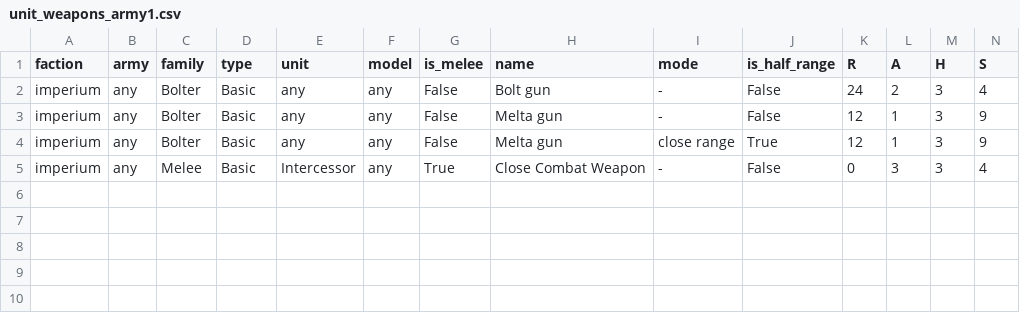
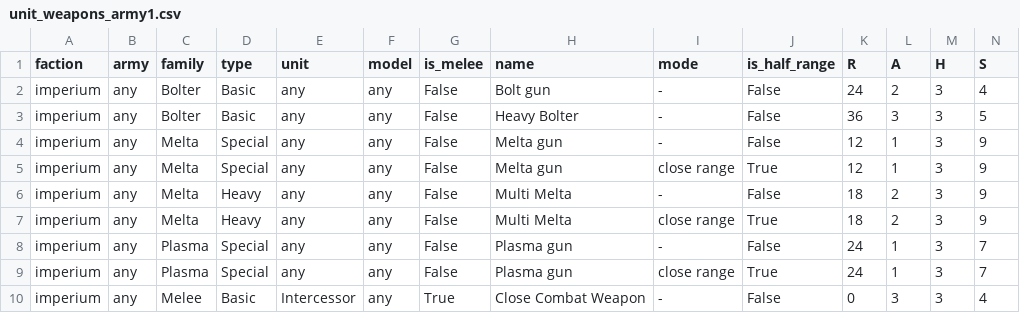
Before and after one commit to capelastegui/sf_wh, a CSV file: sf_wh/rules/gw/units/unit_weapons_army1.csv, drawn as a sheet; only a part is shown; addresses are those after the commit; rows hold the shown columns only; the diff names each change by its address in the sheet, - before the commit and + after, or states it on an @@ line.

```diff
--- a/sf_wh/rules/gw/units/unit_weapons_army1.csv
+++ b/sf_wh/rules/gw/units/unit_weapons_army1.csv
+row 3: imperium | any | Bolter | Basic | any | any | False | Heavy Bolter | - | False | 36 | 3 | 3 | 5
-C4:C5 (family): Bolter
+C4:C5 (family): Melta
-D4:D5 (type): Basic
+D4:D5 (type): Special
+row 6: imperium | any | Melta | Heavy | any | any | False | Multi Melta | - | False | 18 | 2 | 3 | 9
+row 7: imperium | any | Melta | Heavy | any | any | False | Multi Melta | close range | True | 18 | 2 | 3 | 9
+row 8: imperium | any | Plasma | Special | any | any | False | Plasma gun | - | False | 24 | 1 | 3 | 7
+row 9: imperium | any | Plasma | Special | any | any | False | Plasma gun | close range | True | 24 | 1 | 3 | 7
```
Also changed, not shown: 12 other files.
